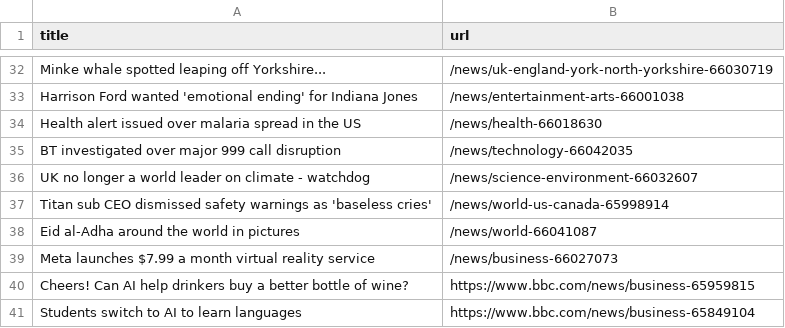
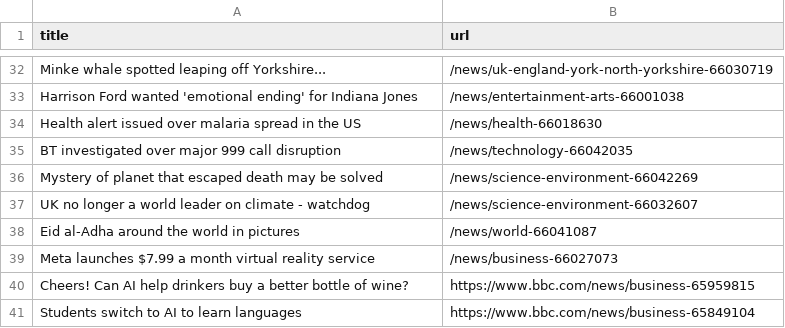
Before and after one commit to torythetortle/automatic-scraper-bbc, a CSV file: bbc.csv, drawn as a sheet; only a part is shown, gaps mark what is left out.

```diff
--- a/bbc.csv
+++ b/bbc.csv
@@ -35,4 +35,4 @@ Health alert issued over malaria spread in the US,/news/health-66018630
 BT investigated over major 999 call disruption,/news/technology-66042035
+Mystery of planet that escaped death may be solved,/news/science-environment-66042269
 UK no longer a world leader on climate - watchdog,/news/science-environment-66032607
-Titan sub CEO dismissed safety warnings as 'baseless cries',/news/world-us-canada-65998914
 Eid al-Adha around the world in pictures,/news/world-66041087
```
